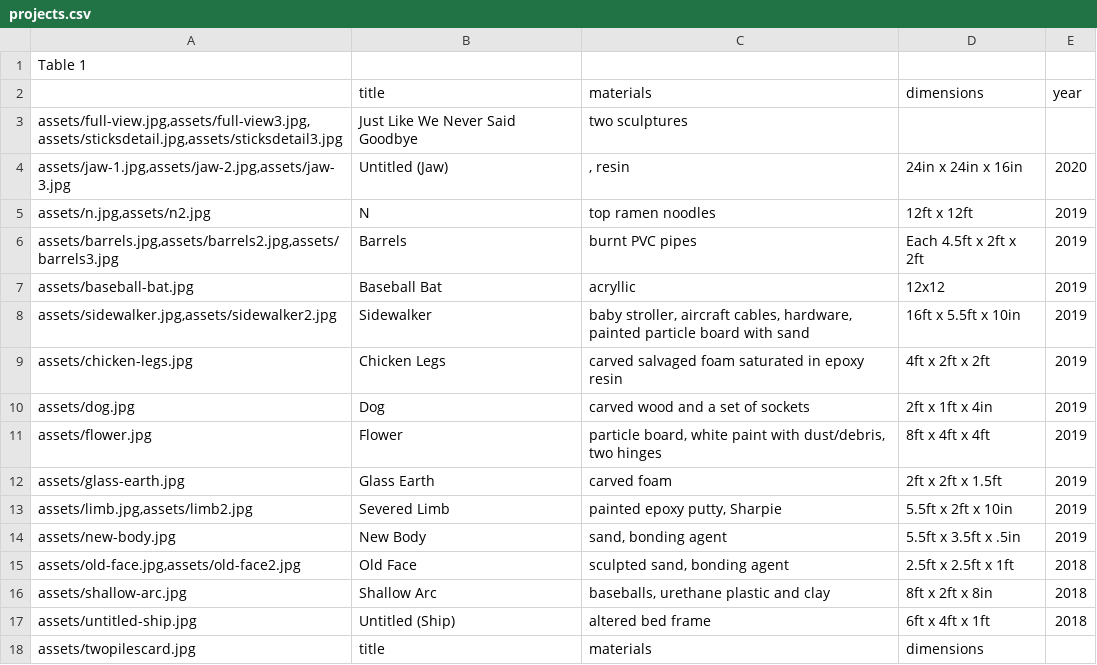
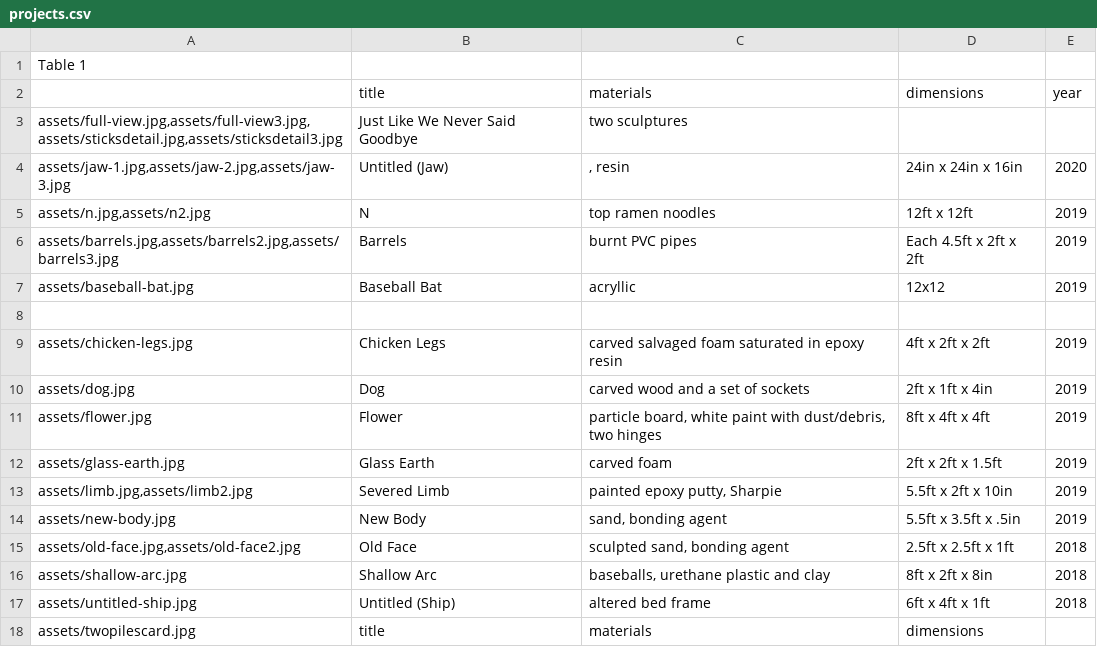
Before and after one commit to nickgsheeran/dylan-ahern, a CSV file: site-data/projects.csv, drawn as a sheet; the diff names each change by its address in the sheet, - before the commit and + after, or states it on an @@ line.

Commit message:
Update projects.csv

```diff
--- a/site-data/projects.csv
+++ b/site-data/projects.csv
-row 8: assets/sidewalker.jpg,assets/sidewalker2.jpg | Sidewalker | baby stroller, aircraft cables, hardware, painted particle board with sand | 16ft x 5.5ft x 10in | 2019
+row 8: (empty)
```
